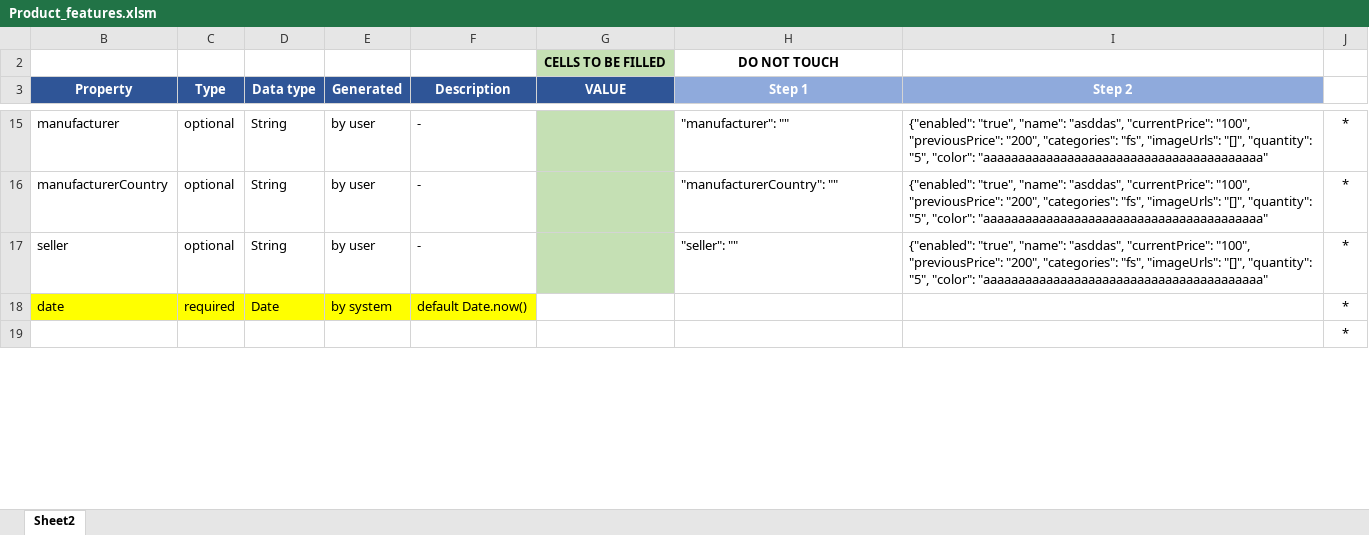
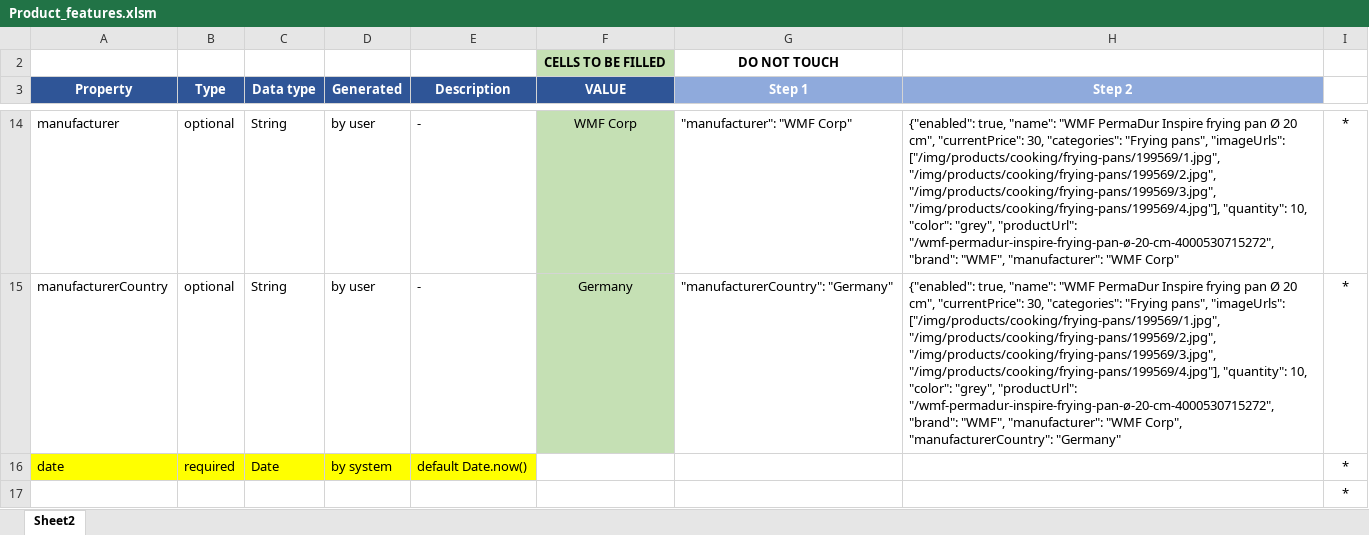
Before and after one commit to Mezherman/FEM3-FINAL-PROJECT, an Excel workbook: Temp/Product_features.xlsm, sheet Sheet2, drawn as a sheet; only a part is shown, gaps mark what is left out; values as stored, in another font and other column widths than the file's, no borders; charts and pictures not drawn; removed rows and columns are numbered as before the commit, all else as after; the diff covers the shown part only; the diff names each change by its address in the sheet, - before the commit and + after, or states it on an @@ line.

```diff
--- a/Temp/Product_features.xlsm (sheet Sheet2)
+++ b/Temp/Product_features.xlsm (sheet Sheet2)
-F14 (VALUE): (empty)
+F14 (VALUE): WMF Corp
-G14 (Step 1): "manufacturer": ""
+G14 (Step 1): "manufacturer": "WMF Corp"
-H14 (Step 2): {"enabled": "true", "name": "asddas", "currentPrice": "100", "previousPrice": "200", "categories": "fs", "imageUrls": "[]", "quantity": "5", "color": "aaaaaaaaaaaaaaaaaaaaaaaaaaaaaaaaaaaaaaaa"
+H14 (Step 2): {"enabled": true, "name": "WMF PermaDur Inspire frying pan Ø 20 cm", "currentPrice": 30, "categories": "Frying pans", "imageUrls": ["/img/products/cooking/frying-pans/199569/1.jpg", "/img/products/cooking/frying-pans/199569/2.jpg", "/img/products/cooking/frying-pans/199569/3.jpg", "/img/products/cooking/frying-pans/199569/4.jpg"], "quantity": 10, "color": "grey", "productUrl": "/wmf-permadur-inspire-frying-pan-ø-20-cm-4000530715272", "brand": "WMF", "manufacturer": "WMF Corp"
-F15 (VALUE): (empty)
+F15 (VALUE): Germany
-G15 (Step 1): "manufacturerCountry": ""
+G15 (Step 1): "manufacturerCountry": "Germany"
-H15 (Step 2): {"enabled": "true", "name": "asddas", "currentPrice": "100", "previousPrice": "200", "categories": "fs", "imageUrls": "[]", "quantity": "5", "color": "aaaaaaaaaaaaaaaaaaaaaaaaaaaaaaaaaaaaaaaa"
+H15 (Step 2): {"enabled": true, "name": "WMF PermaDur Inspire frying pan Ø 20 cm", "currentPrice": 30, "categories": "Frying pans", "imageUrls": ["/img/products/cooking/frying-pans/199569/1.jpg", "/img/products/cooking/frying-pans/199569/2.jpg", "/img/products/cooking/frying-pans/199569/3.jpg", "/img/products/cooking/frying-pans/199569/4.jpg"], "quantity": 10, "color": "grey", "productUrl": "/wmf-permadur-inspire-frying-pan-ø-20-cm-4000530715272", "brand": "WMF", "manufacturer": "WMF Corp", "manufacturerCountry": "Germany"
-row 17: seller | optional | String | by user | - |  | "seller": "" | {"enabled": "true", "name": "asddas", "currentPrice": "100", "previousPrice": "200", "categories": "fs", "imageUrls": "[]", "quantity": "5", "color": "aaaaaaaaaaaaaaaaaaaaaaaaaaaaaaaaaaaaaaaa" | *
```
Also changed, not shown: 10 added rows, 1 removed row, 63 edited cells and cell formats elsewhere in this sheet, hidden cells, charts or pictures, 15 other files.
